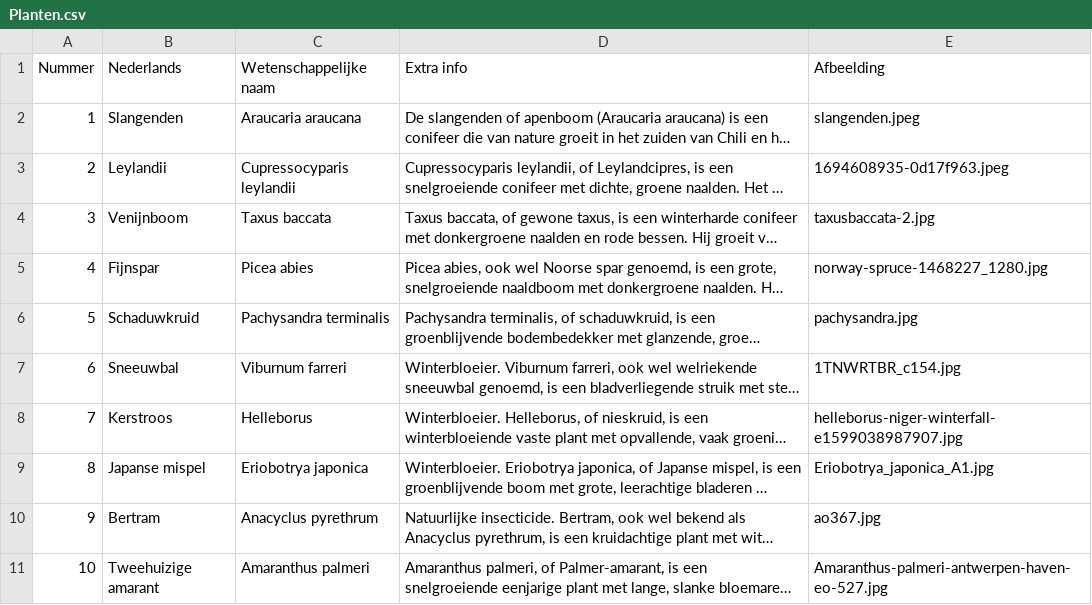
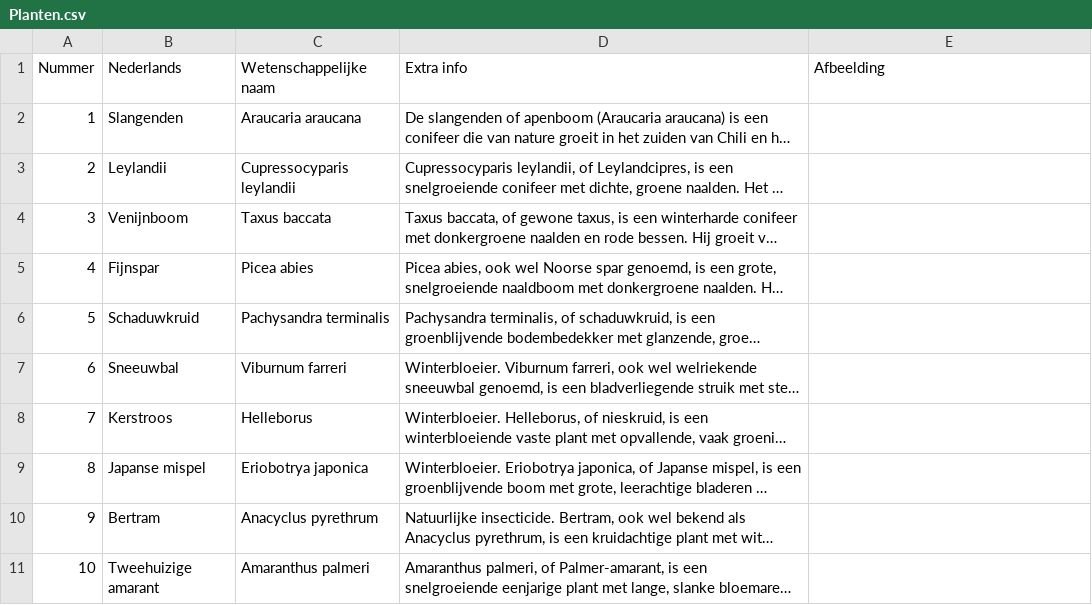
Before and after one commit to uwtuingids/plantnaamtester, a CSV file: Data/Planten.csv, drawn as a sheet; long unchanged cells end in …; the diff names each change by its address in the sheet, - before the commit and + after, or states it on an @@ line.

Commit message:
Add files via upload

```diff
--- a/Data/Planten.csv
+++ b/Data/Planten.csv
-E2 (Afbeelding): slangenden.jpeg
+E2 (Afbeelding): (empty)
-E3 (Afbeelding): 1694608935-0d17f963.jpeg
+E3 (Afbeelding): (empty)
-E4 (Afbeelding): taxusbaccata-2.jpg
+E4 (Afbeelding): (empty)
-E5 (Afbeelding): norway-spruce-1468227_1280.jpg
+E5 (Afbeelding): (empty)
-E6 (Afbeelding): pachysandra.jpg
+E6 (Afbeelding): (empty)
-E7 (Afbeelding): 1TNWRTBR_c154.jpg
+E7 (Afbeelding): (empty)
-E8 (Afbeelding): helleborus-niger-winterfall-e1599038987907.jpg
+E8 (Afbeelding): (empty)
-E9 (Afbeelding): Eriobotrya_japonica_A1.jpg
+E9 (Afbeelding): (empty)
-E10 (Afbeelding): ao367.jpg
+E10 (Afbeelding): (empty)
-E11 (Afbeelding): Amaranthus-palmeri-antwerpen-haven-eo-527.jpg
+E11 (Afbeelding): (empty)
```
